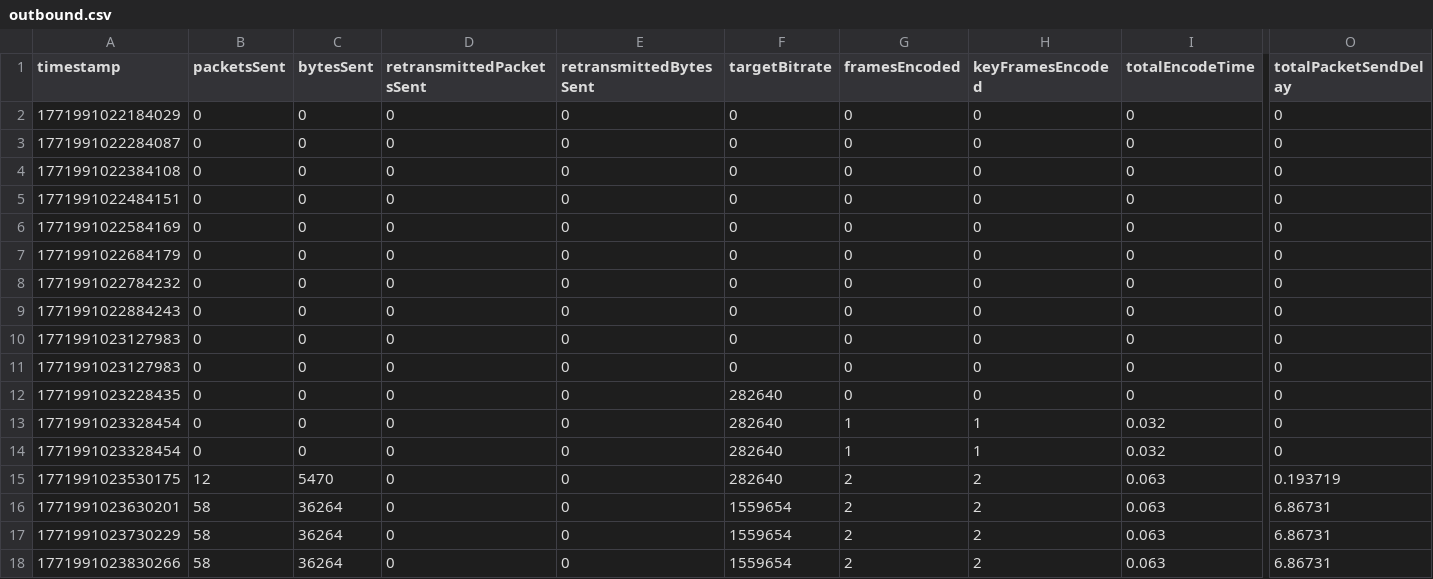
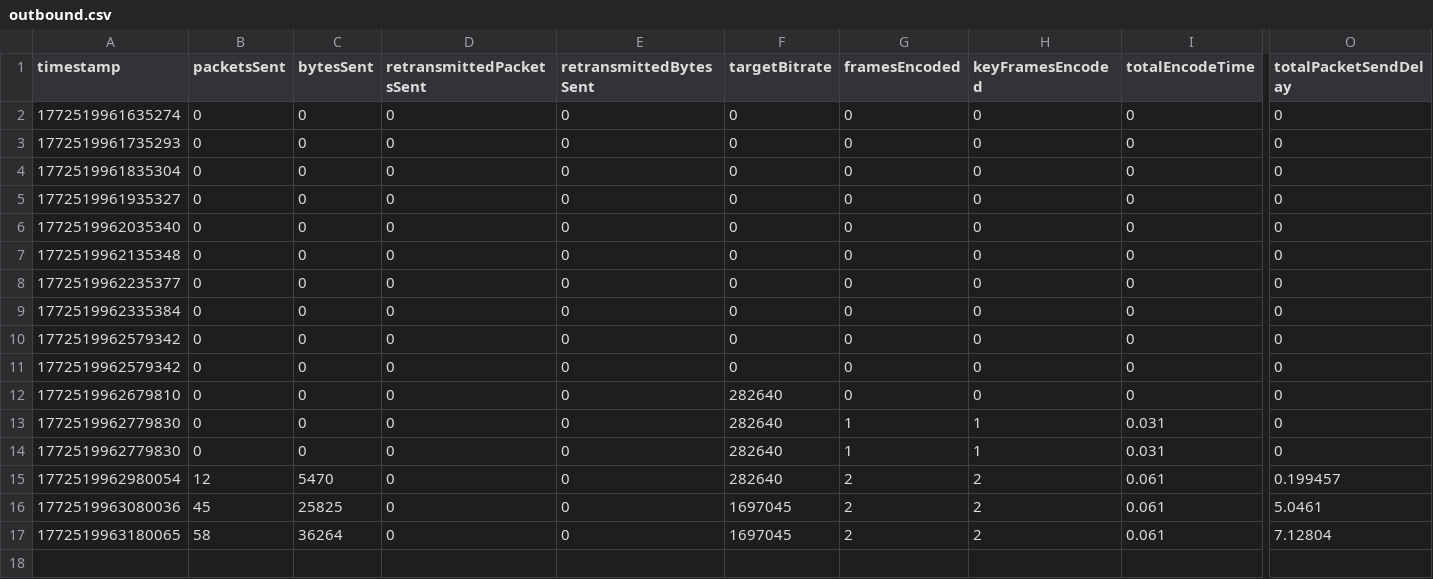
Before and after one commit to XYT874264076/customizationFEC, a CSV file: outputFile/peer1/outbound.csv, drawn as a sheet; only a part is shown, gaps mark what is left out; rows hold the shown columns only; the diff names each change by its address in the sheet, - before the commit and + after, or states it on an @@ line.

```diff
--- a/outputFile/peer1/outbound.csv
+++ b/outputFile/peer1/outbound.csv
-A2 (timestamp): 1771991022184029
+A2 (timestamp): 1772519961635274
-A3 (timestamp): 1771991022284087
+A3 (timestamp): 1772519961735293
-A4 (timestamp): 1771991022384108
+A4 (timestamp): 1772519961835304
-A5 (timestamp): 1771991022484151
+A5 (timestamp): 1772519961935327
-A6 (timestamp): 1771991022584169
+A6 (timestamp): 1772519962035340
-A7 (timestamp): 1771991022684179
+A7 (timestamp): 1772519962135348
-A8 (timestamp): 1771991022784232
+A8 (timestamp): 1772519962235377
-A9 (timestamp): 1771991022884243
+A9 (timestamp): 1772519962335384
-A10:A11 (timestamp): 1771991023127983
+A10:A11 (timestamp): 1772519962579342
-A12 (timestamp): 1771991023228435
+A12 (timestamp): 1772519962679810
-A13:A14 (timestamp): 1771991023328454
+A13:A14 (timestamp): 1772519962779830
-I13:I14 (totalEncodeTime): 0.032
+I13:I14 (totalEncodeTime): 0.031
-A15 (timestamp): 1771991023530175
+A15 (timestamp): 1772519962980054
-I15:I17 (totalEncodeTime): 0.063
+I15:I17 (totalEncodeTime): 0.061
-O15 (totalPacketSendDelay): 0.193719
+O15 (totalPacketSendDelay): 0.199457
-A16 (timestamp): 1771991023630201
+A16 (timestamp): 1772519963080036
-B16 (packetsSent): 58
+B16 (packetsSent): 45
-C16 (bytesSent): 36264
+C16 (bytesSent): 25825
-F16:F17 (targetBitrate): 1559654
+F16:F17 (targetBitrate): 1697045
-O16 (totalPacketSendDelay): 6.86731
+O16 (totalPacketSendDelay): 5.0461
-A17 (timestamp): 1771991023730229
+A17 (timestamp): 1772519963180065
-O17 (totalPacketSendDelay): 6.86731
+O17 (totalPacketSendDelay): 7.12804
-row 18: 1771991023830266 | 58 | 36264 | 0 | 0 | 1559654 | 2 | 2 | 0.063 | 6.86731
```
Also changed, not shown: outputFile/peer1/candidate_pair.csv, outputFile/peer1/inbound.csv, 23 other files.
